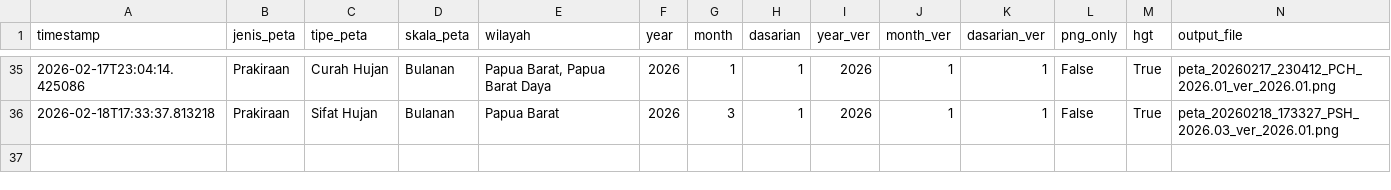
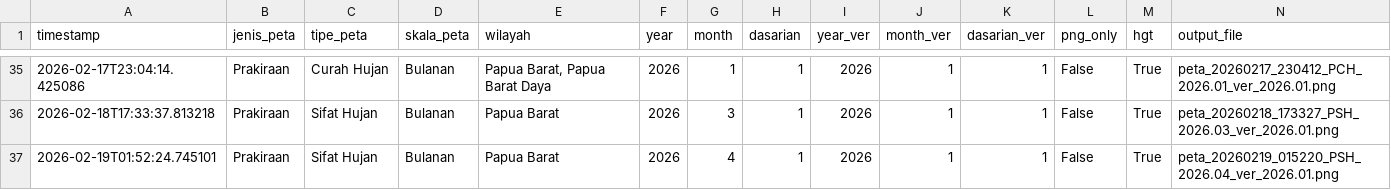
Before and after one commit to nashathur/Create-Map-IDW, a CSV file: execution_log.csv, drawn as a sheet; only a part is shown, gaps mark what is left out; rows hold the shown columns only; the diff names each change by its address in the sheet, - before the commit and + after, or states it on an @@ line.

Commit message:
log: Prakiraan - Sifat Hujan - Bulanan (2026-02-19 01:52)

```diff
--- a/execution_log.csv
+++ b/execution_log.csv
+row 37: 2026-02-19T01:52:24.745101 | Prakiraan | Sifat Hujan | Bulanan | Papua Barat | 2026 | 4 | 1 | 2026 | 1 | 1 | False | True | peta_20260219_015220_PSH_2026.04_ver_2026.01.png
```
